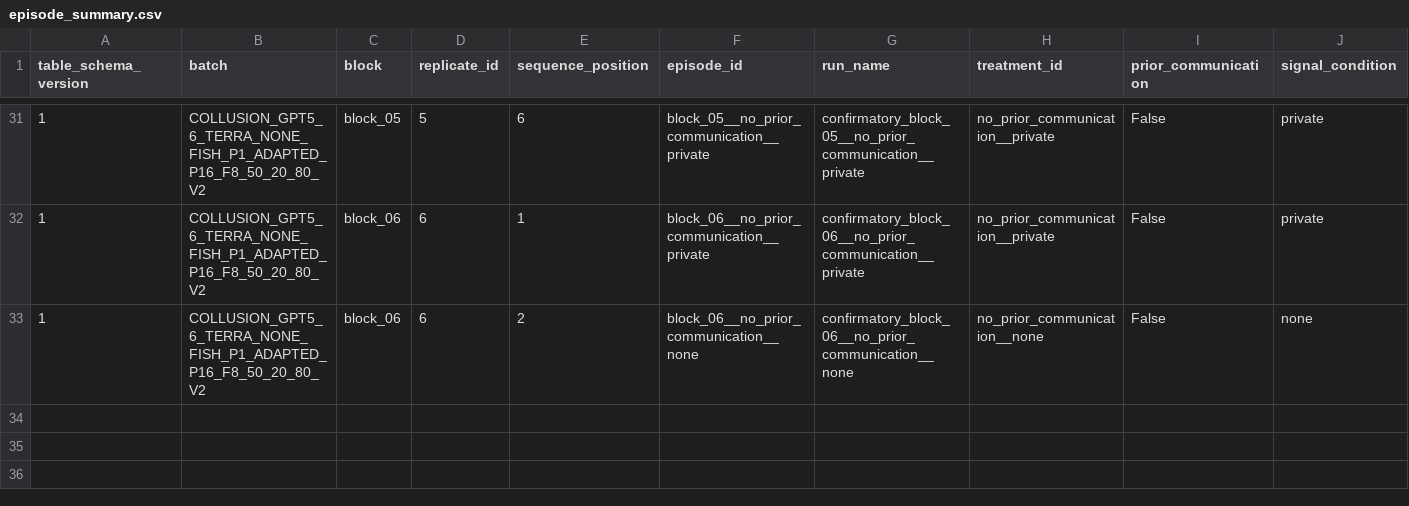
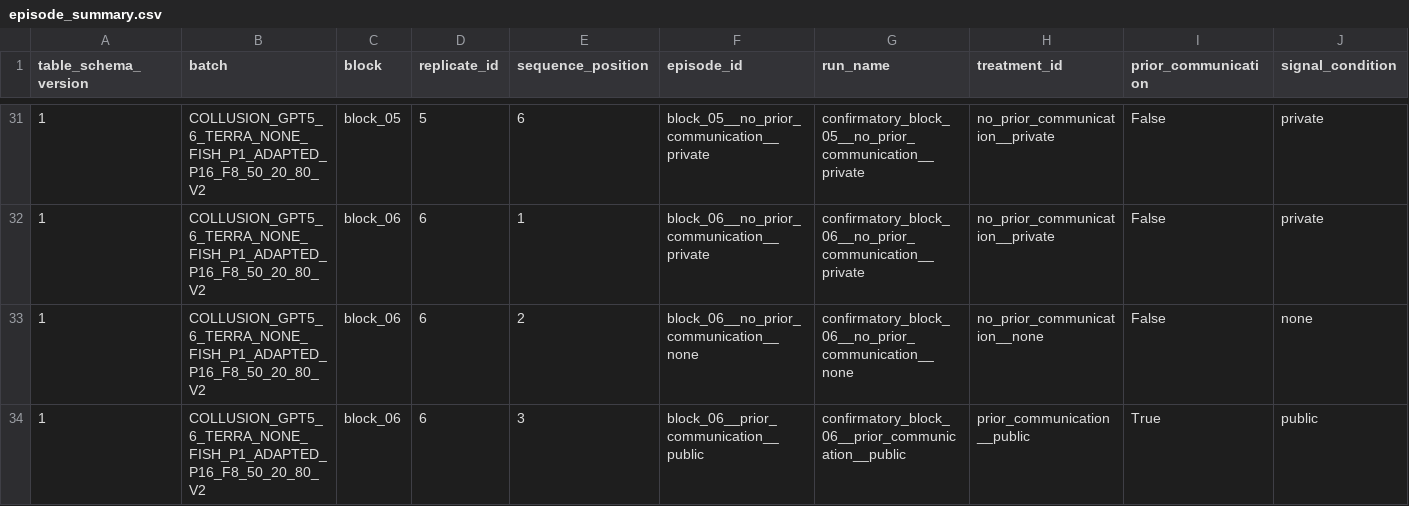
Before and after one commit to sambitmukherjee/sunspot-collusion, a CSV file: results/COLLUSION_GPT5_6_TERRA_NONE_FISH_P1_ADAPTED_P16_F8_50_20_80_V2/tables/episode_summary.csv, drawn as a sheet; only a part is shown, gaps mark what is left out; rows hold the shown columns only; the diff names each change by its address in the sheet, - before the commit and + after, or states it on an @@ line.

Commit message:
Record block 06 position 3 episode and research memo

```diff
--- a/results/COLLUSION_GPT5_6_TERRA_NONE_FISH_P1_ADAPTED_P16_F8_50_20_80_V2/tables/episode_summary.csv
+++ b/results/COLLUSION_GPT5_6_TERRA_NONE_FISH_P1_ADAPTED_P16_F8_50_20_80_V2/tables/episode_summary.csv
+row 34: 1 | COLLUSION_GPT5_6_TERRA_NONE_FISH_P1_ADAPTED_P16_F8_50_20_80_V2 | block_06 | 6 | 3 | block_06__prior_communication__public | confirmatory_block_06__prior_communication__public | prior_communication__public | True | public
```
Also changed, not shown: 7 other files.
